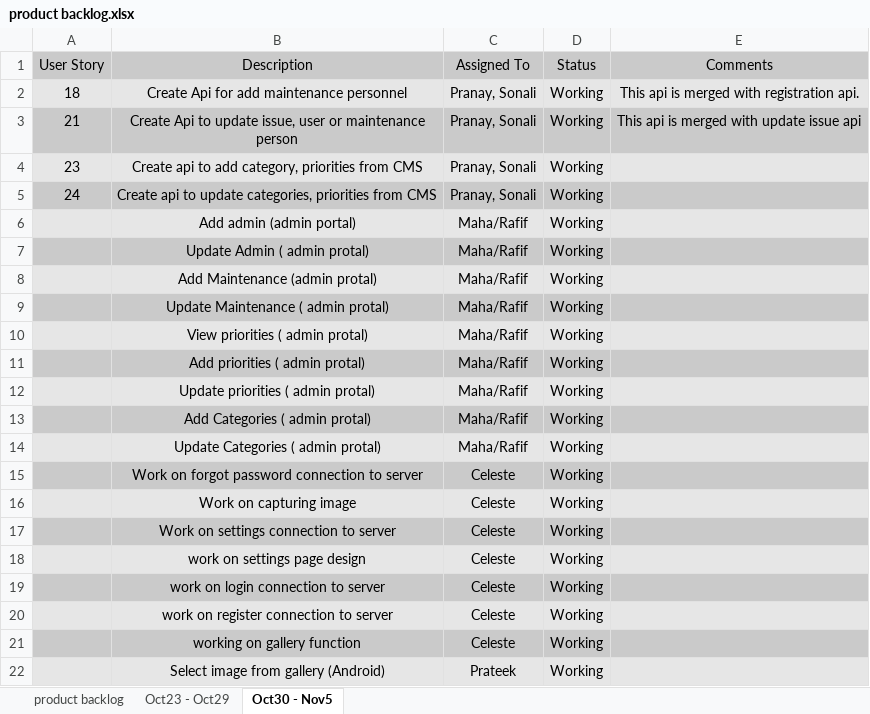
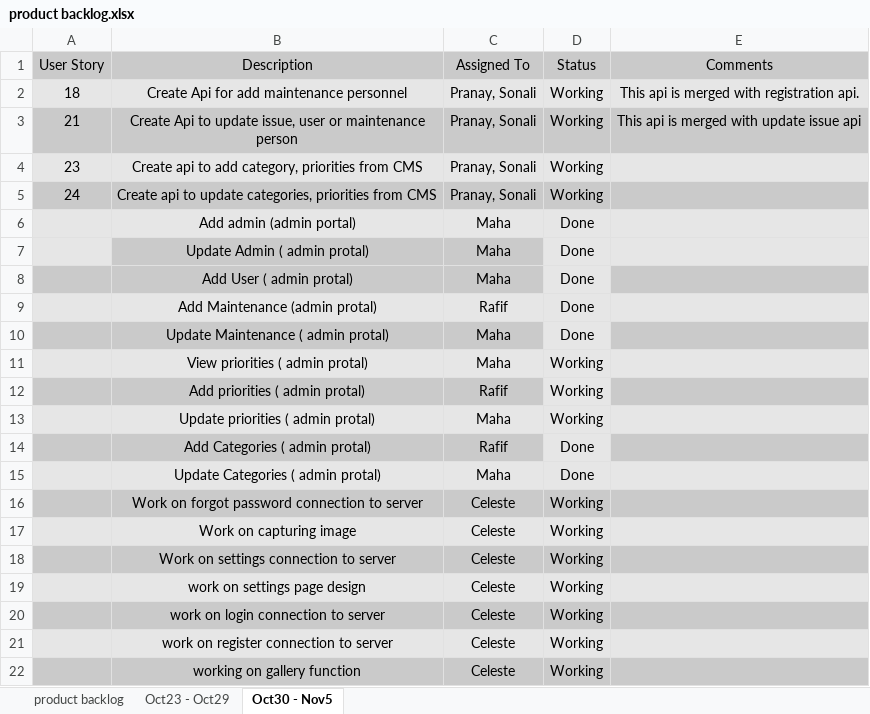
Before and after one commit to akshya672222/SSW695_Team7, an Excel workbook: SSW695/product backlog.xlsx, sheet Oct30 - Nov5, drawn as a sheet; only a part is shown; the shorter side is filled out with more unchanged rows; values as stored, in another font and other column widths than the file's, no borders; addresses are those after the commit; the diff names each change by its address in the sheet, - before the commit and + after, or states it on an @@ line.

Commit message:
Updated BP

```diff
--- a/SSW695/product backlog.xlsx (sheet Oct30 - Nov5)
+++ b/SSW695/product backlog.xlsx (sheet Oct30 - Nov5)
-C6:C7 (Assigned To): Maha/Rafif
+C6:C7 (Assigned To): Maha
-D6:D7 (Status): Working
+D6:D7 (Status): Done
-A7 fill: #CACACA
+A7 fill: #E6E6E6
-D7:E7 fill: #CACACA
+D7:E7 fill: #E6E6E6
+row 8:  | Add User ( admin protal) | Maha | Done
-C9 (Assigned To): Maha/Rafif
+C9 (Assigned To): Rafif
-D9:D10 (Status): Working
+D9:D10 (Status): Done
-C10:C11 (Assigned To): Maha/Rafif
+C10:C11 (Assigned To): Maha
-D10 fill: #CACACA
+D10 fill: #E6E6E6
-C12 (Assigned To): Maha/Rafif
+C12 (Assigned To): Rafif
-D12 fill: #CACACA
+D12 fill: #E6E6E6
-C13 (Assigned To): Maha/Rafif
+C13 (Assigned To): Maha
-C14 (Assigned To): Maha/Rafif
+C14 (Assigned To): Rafif
-D14:D15 (Status): Working
+D14:D15 (Status): Done
-D14 fill: #CACACA
+D14 fill: #E6E6E6
-C15 (Assigned To): Maha/Rafif
+C15 (Assigned To): Maha
```
